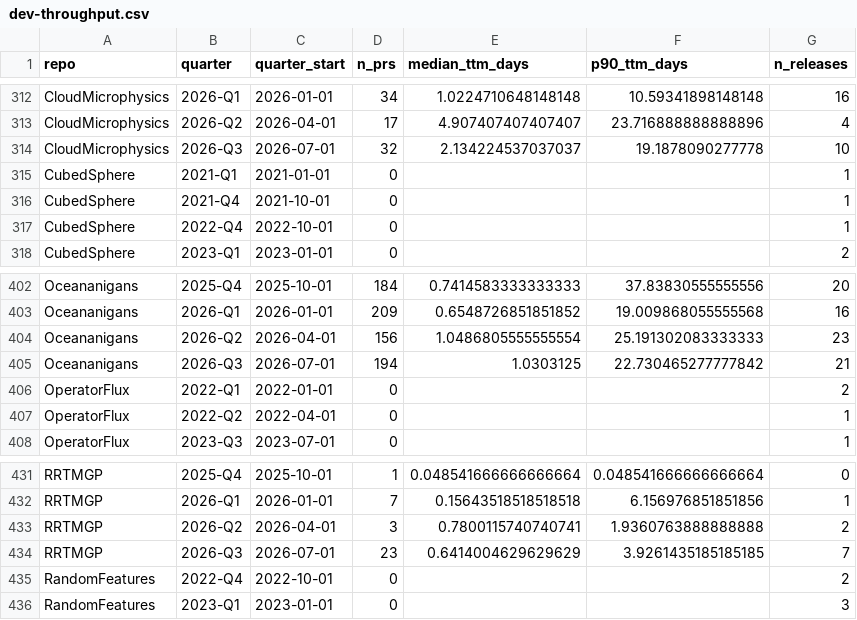
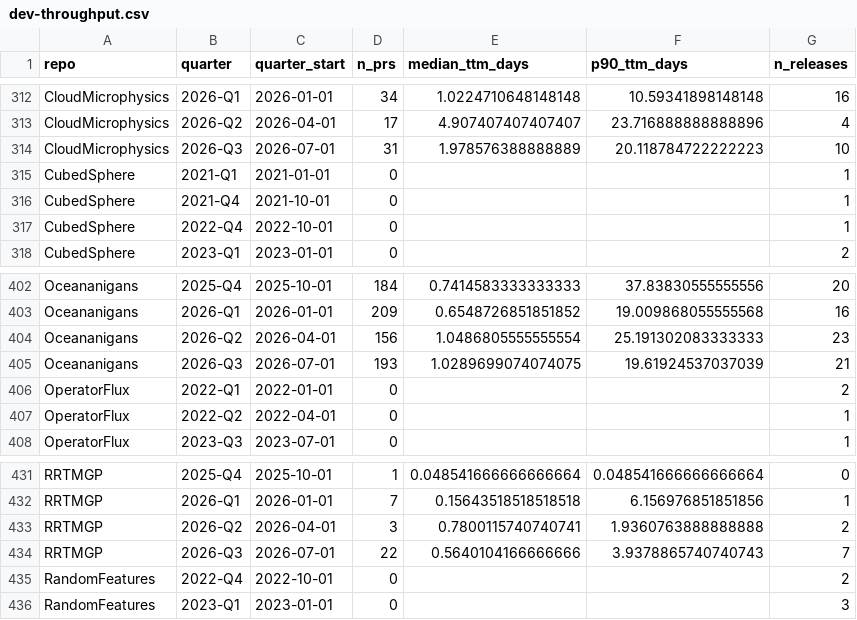
Before and after one commit to petebachant/clima-perf, a CSV file: results/dev-throughput.csv, drawn as a sheet; only a part is shown, gaps mark what is left out; the diff covers the shown part only.

```diff
--- a/results/dev-throughput.csv
+++ b/results/dev-throughput.csv
@@ -313,3 +313,3 @@ CloudMicrophysics,2026-Q1,2026-01-01,34,1.0224710648148148,10.59341898148148,16
 CloudMicrophysics,2026-Q2,2026-04-01,17,4.907407407407407,23.716888888888896,4
-CloudMicrophysics,2026-Q3,2026-07-01,32,2.134224537037037,19.1878090277778,10
+CloudMicrophysics,2026-Q3,2026-07-01,31,1.978576388888889,20.118784722222223,10
 CubedSphere,2021-Q1,2021-01-01,0,,,1
@@ -404,3 +404,3 @@ Oceananigans,2026-Q1,2026-01-01,209,0.6548726851851852,19.009868055555568,16
 Oceananigans,2026-Q2,2026-04-01,156,1.0486805555555554,25.191302083333333,23
-Oceananigans,2026-Q3,2026-07-01,194,1.0303125,22.730465277777842,21
+Oceananigans,2026-Q3,2026-07-01,193,1.0289699074074075,19.61924537037039,21
 OperatorFlux,2022-Q1,2022-01-01,0,,,2
@@ -433,3 +433,3 @@ RRTMGP,2026-Q1,2026-01-01,7,0.15643518518518518,6.156976851851856,1
 RRTMGP,2026-Q2,2026-04-01,3,0.7800115740740741,1.9360763888888888,2
-RRTMGP,2026-Q3,2026-07-01,23,0.6414004629629629,3.9261435185185185,7
+RRTMGP,2026-Q3,2026-07-01,22,0.5640104166666666,3.9378865740740743,7
 RandomFeatures,2022-Q4,2022-10-01,0,,,2
```
Also changed, not shown: 15 edited cells elsewhere in this file, results/external-citations.csv, results/github-engagement.csv, 25 other files.
